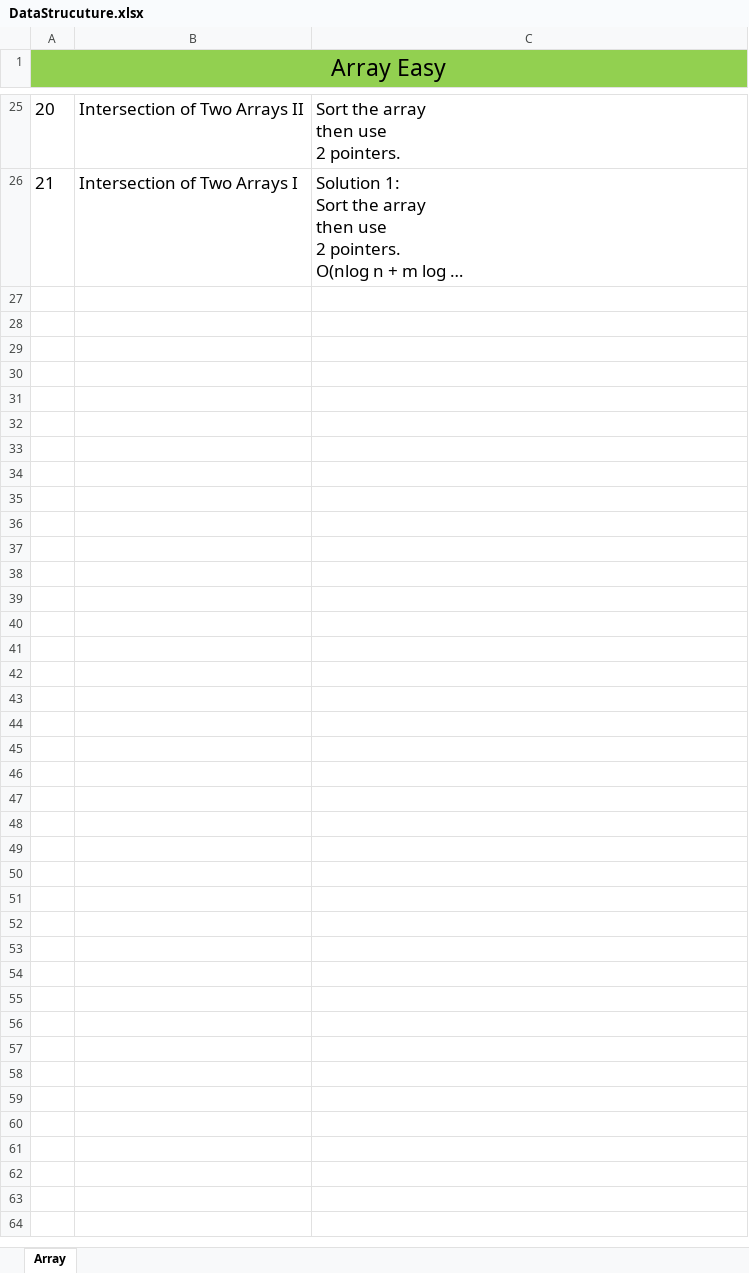
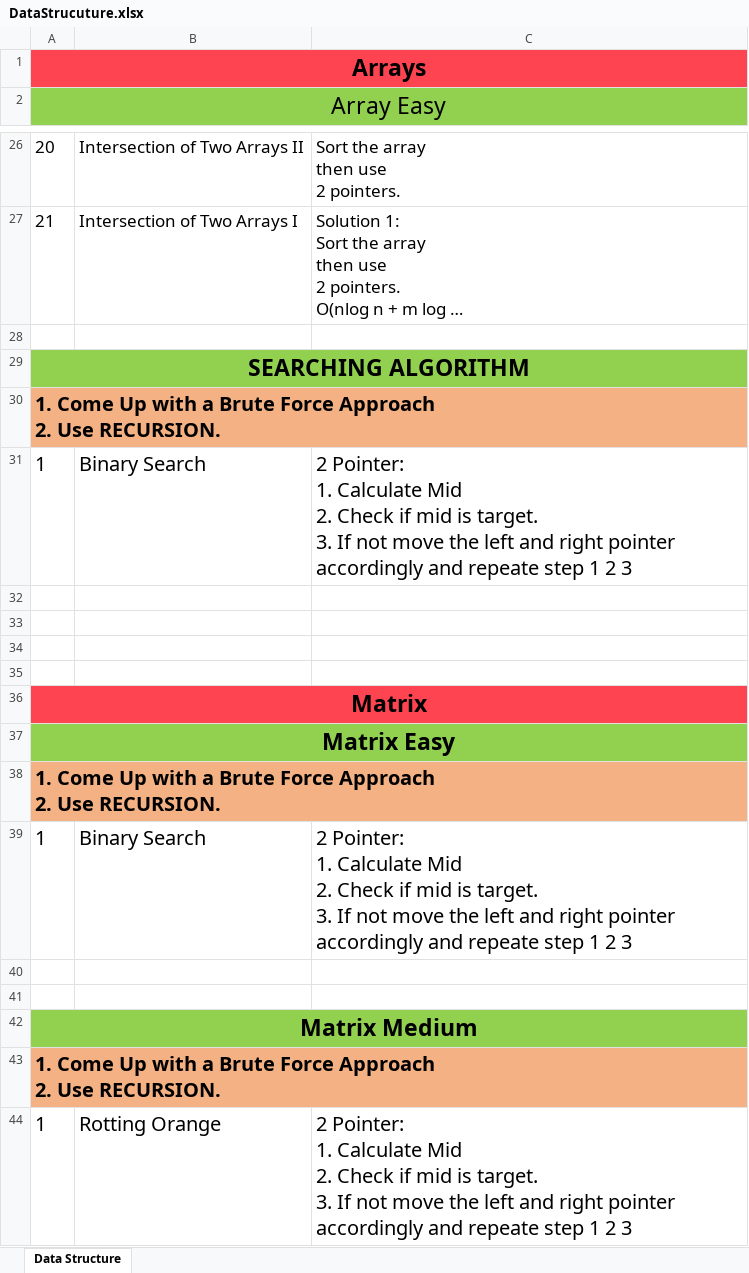
Before and after one commit to RATHOD-SHUBHAM/DataStructure-And-Algorithm, an Excel workbook: Data Structure/DataStrucuture.xlsx, sheet Data Structure, drawn as a sheet; only a part is shown, gaps mark what is left out; long unchanged cells end in …; values as stored, in another font and other column widths than the file's, no borders; ↵ is a line break in a cell; the diff names each change by its address in the sheet, - before the commit and + after, or states it on an @@ line.

Commit message:
Rotten Orange

```diff
--- a/Data Structure/DataStrucuture.xlsx (sheet Data Structure)
+++ b/Data Structure/DataStrucuture.xlsx (sheet Data Structure)
-sheet tab: Array
+sheet tab: Data Structure
+row 1: Arrays
+row 28: (empty)
+row 29: SEARCHING ALGORITHM
+row 30: 1. Come Up with a Brute Force Approach ↵ 2. Use RECURSION.
+row 31: 1 | Binary Search | 2 Pointer: ↵ 1. Calculate Mid ↵ 2. Check if mid is target. ↵ 3. If not move the left and right pointer accordingly and repeate step 1 2 3
+row 32: (empty)
+row 33: (empty)
+row 34: (empty)
+row 35: (empty)
+row 36: Matrix
+row 37: Matrix Easy
+row 38: 1. Come Up with a Brute Force Approach ↵ 2. Use RECURSION.
+row 39: 1 | Binary Search | 2 Pointer: ↵ 1. Calculate Mid ↵ 2. Check if mid is target. ↵ 3. If not move the left and right pointer accordingly and repeate step 1 2 3
+row 40: (empty)
+row 41: (empty)
+row 42: Matrix Medium
+row 43: 1. Come Up with a Brute Force Approach ↵ 2. Use RECURSION.
+row 44: 1 | Rotting Orange | 2 Pointer: ↵ 1. Calculate Mid ↵ 2. Check if mid is target. ↵ 3. If not move the left and right pointer accordingly and repeate step 1 2 3
```
Also changed, not shown: 13 other files.
